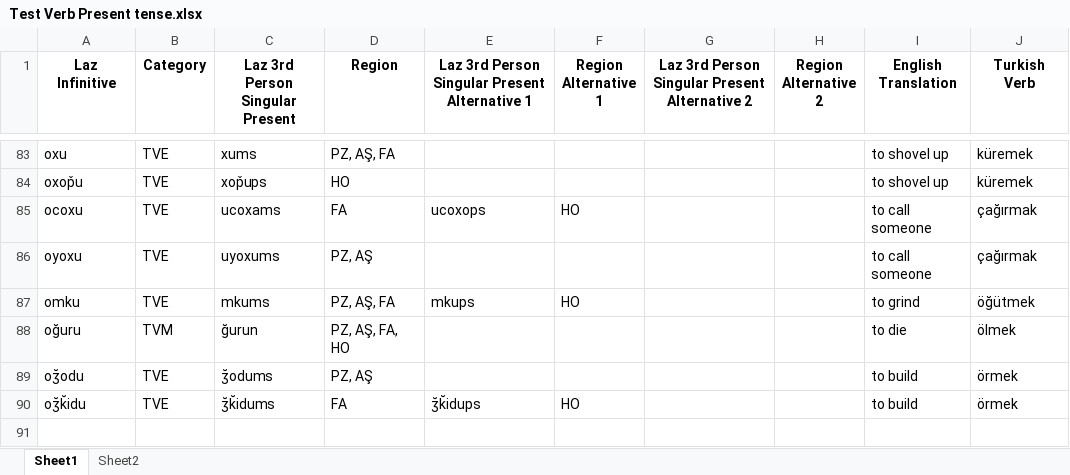
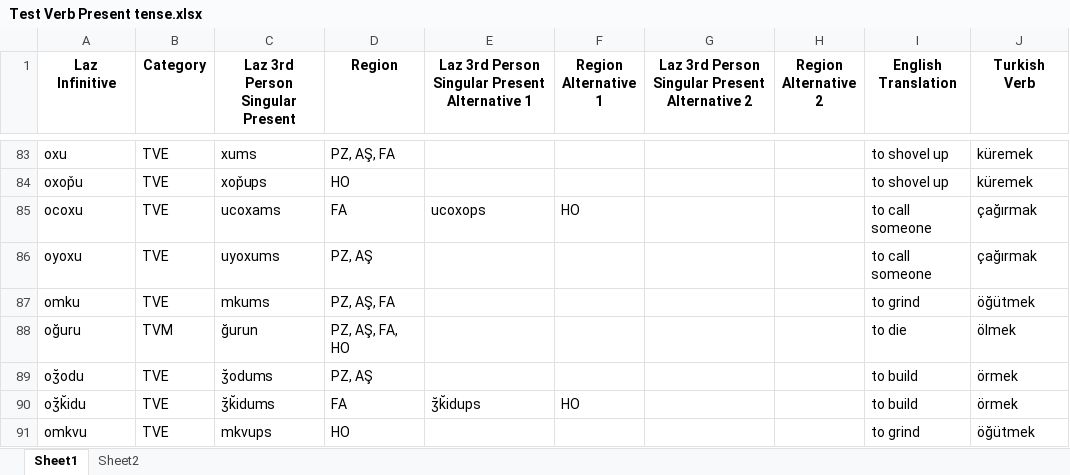
Before and after one commit to okandale/Lazverbcon, an Excel workbook: laz_verb_conjugator/notebooks/data/Test Verb Present tense.xlsx, sheet Sheet1, drawn as a sheet; only a part is shown, gaps mark what is left out; values as stored, in another font and other column widths than the file's, no borders; charts and pictures and conditional formats not drawn; the diff names each change by its address in the sheet, - before the commit and + after, or states it on an @@ line.

Commit message:
data culling

```diff
--- a/laz_verb_conjugator/notebooks/data/Test Verb Present tense.xlsx (sheet Sheet1)
+++ b/laz_verb_conjugator/notebooks/data/Test Verb Present tense.xlsx (sheet Sheet1)
-E87: mkups
+E87: (empty)
-F87 (Region Alternative 1): HO
+F87 (Region Alternative 1): (empty)
+row 91: omkvu | TVE | mkvups | HO |  |  |  |  | to grind | öğütmek
```
Also changed, not shown: 4 other files.
